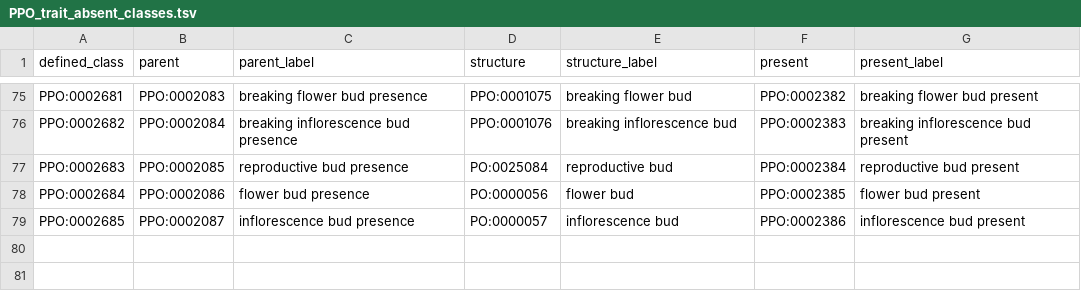
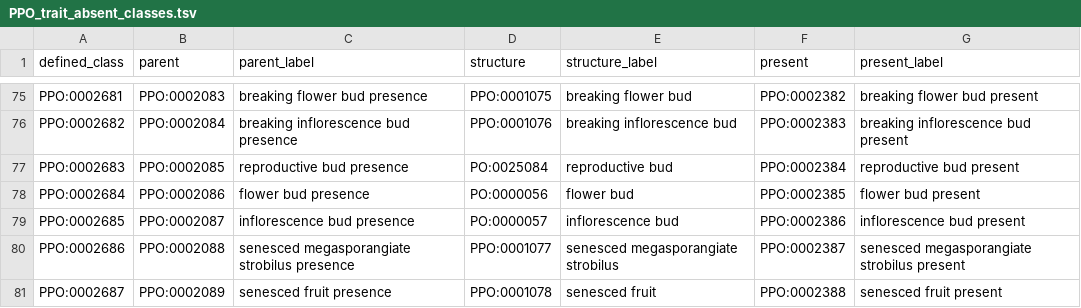
Before and after one commit to PlantPhenoOntology/ppo, a TSV file: src/patterns/data/default/PPO_trait_absent_classes.tsv, drawn as a sheet; only a part is shown, gaps mark what is left out.

```diff
--- a/src/patterns/data/default/PPO_trait_absent_classes.tsv
+++ b/src/patterns/data/default/PPO_trait_absent_classes.tsv
@@ -79 +79,3 @@ PPO:0002684	PPO:0002086	flower bud presence	PO:0000056	flower bud	PPO:0002385	fl
 PPO:0002685	PPO:0002087	inflorescence bud presence	PO:0000057	inflorescence bud	PPO:0002386	inflorescence bud present
+PPO:0002686	PPO:0002088	senesced megasporangiate strobilus presence	PPO:0001077	senesced megasporangiate strobilus	PPO:0002387	senesced megasporangiate strobilus present
+PPO:0002687	PPO:0002089	senesced fruit presence	PPO:0001078	senesced fruit	PPO:0002388	senesced fruit present
```
Also changed, not shown: src/patterns/data/default/PPO_trait_presence_classes.tsv, src/patterns/data/default/PPO_trait_present_classes.tsv, 1 other file.
